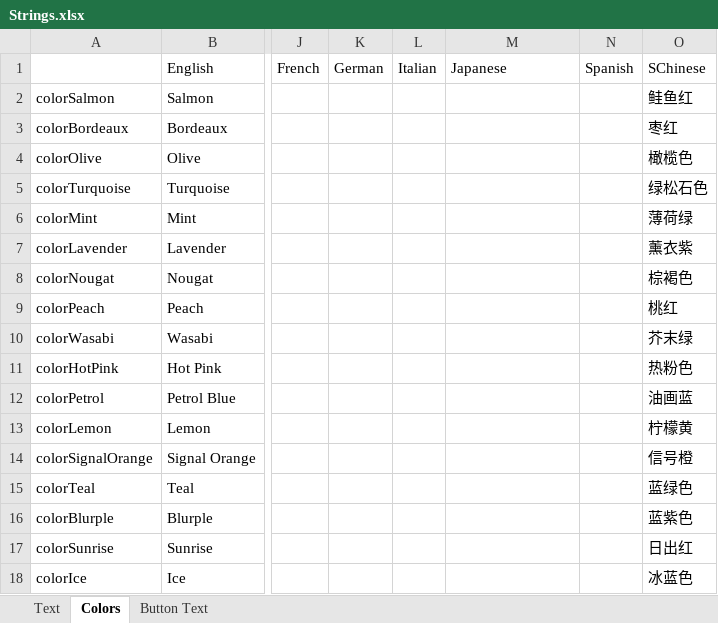
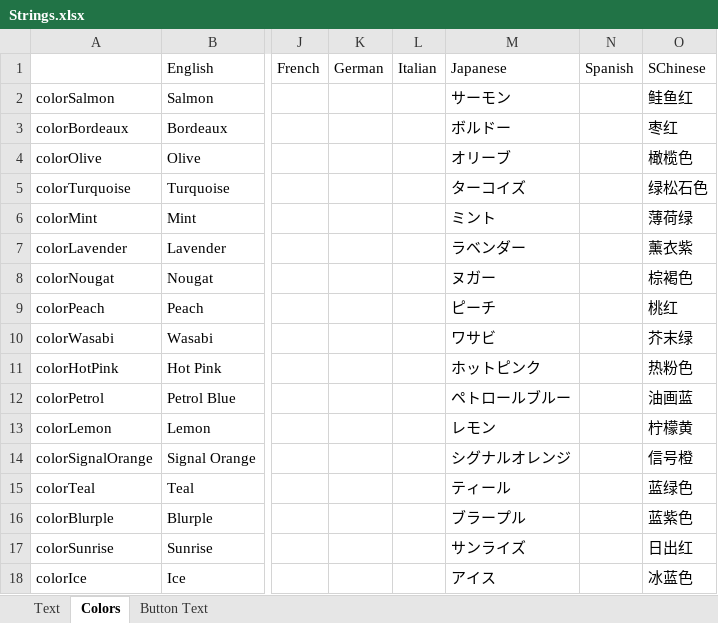
Before and after one commit to dabao40/TheOtherRolesGMIA, an Excel workbook: Strings.xlsx, sheet Colors, drawn as a sheet; only a part is shown, gaps mark what is left out; values as stored, in another font and other column widths than the file's, no borders; charts and pictures not drawn; the diff names each change by its address in the sheet, - before the commit and + after, or states it on an @@ line.

```diff
--- a/Strings.xlsx (sheet Colors)
+++ b/Strings.xlsx (sheet Colors)
-M2: (empty)
+M2: サーモン
-M3: (empty)
+M3: ボルドー
-M4: (empty)
+M4: オリーブ
-M5: (empty)
+M5: ターコイズ
-M6: (empty)
+M6: ミント
-M7: (empty)
+M7: ラベンダー
-M8: (empty)
+M8: ヌガー
-M9: (empty)
+M9: ピーチ
-M10: (empty)
+M10: ワサビ
-M11: (empty)
+M11: ホットピンク
-M12: (empty)
+M12: ペトロールブルー
-M13: (empty)
+M13: レモン
-M14: (empty)
+M14: シグナルオレンジ
-M15: (empty)
+M15: ティール
-M16: (empty)
+M16: ブラープル
-M17: (empty)
+M17: サンライズ
-M18: (empty)
+M18: アイス
```
Also changed, not shown: sheet Text, sheet Button Text, charts or pictures.
